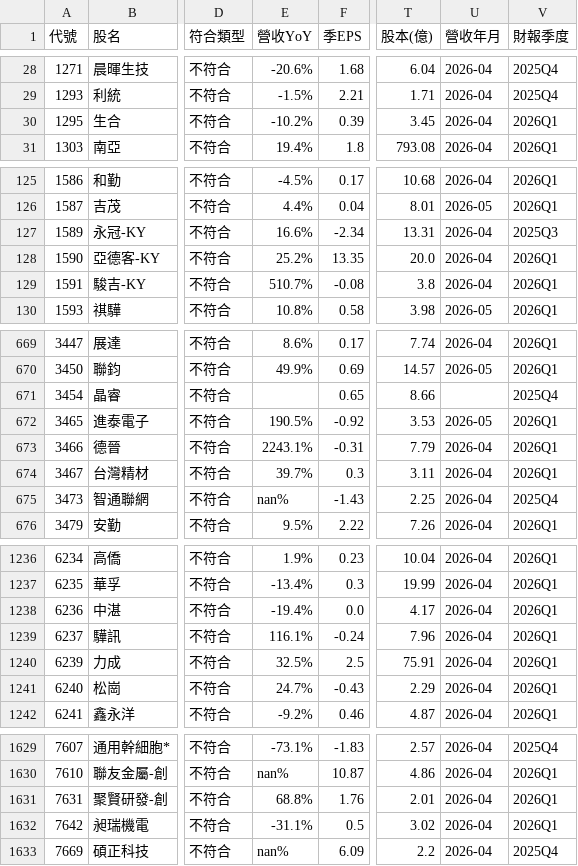
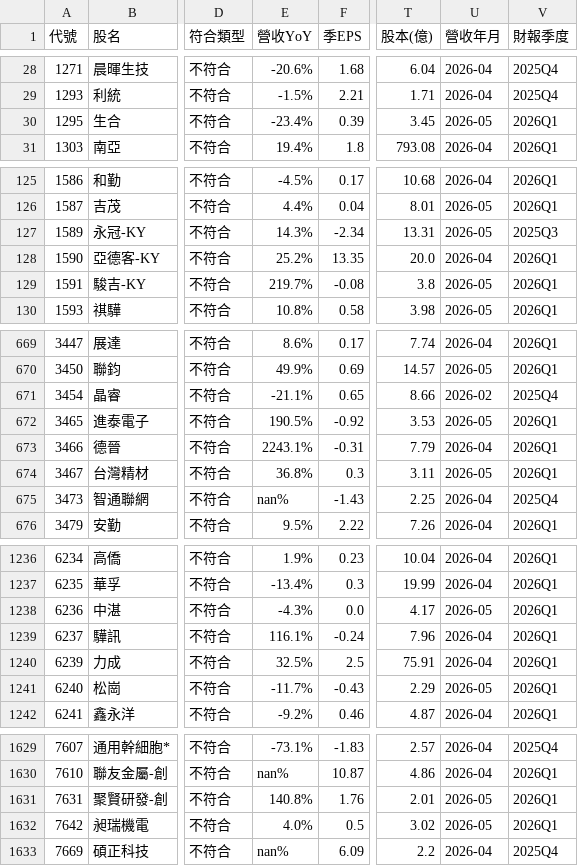
Before and after one commit to mikechao66-glitch/tw_financial_hunter_showcase, a CSV file: financial_scan_results.csv, drawn as a sheet; only a part is shown, gaps mark what is left out; the diff covers the shown part only; the diff names each change by its address in the sheet, - before the commit and + after, or states it on an @@ line.

Commit message:
🔄 Auto-sync: Update financial results 2026-06-21 17:20

```diff
--- a/financial_scan_results.csv
+++ b/financial_scan_results.csv
-E30 (營收YoY): -10.2%
+E30 (營收YoY): -23.4%
-U30 (營收年月): 2026-04
+U30 (營收年月): 2026-05
-E127 (營收YoY): 16.6%
+E127 (營收YoY): 14.3%
-U127 (營收年月): 2026-04
+U127 (營收年月): 2026-05
-E129 (營收YoY): 510.7%
+E129 (營收YoY): 219.7%
-U129 (營收年月): 2026-04
+U129 (營收年月): 2026-05
-E671 (營收YoY): (empty)
+E671 (營收YoY): -21.1%
-U671 (營收年月): (empty)
+U671 (營收年月): 2026-02
-E674 (營收YoY): 39.7%
+E674 (營收YoY): 36.8%
-U674 (營收年月): 2026-04
+U674 (營收年月): 2026-05
-E1238 (營收YoY): -19.4%
+E1238 (營收YoY): -4.3%
-U1238 (營收年月): 2026-04
+U1238 (營收年月): 2026-05
-E1241 (營收YoY): 24.7%
+E1241 (營收YoY): -11.7%
-U1241 (營收年月): 2026-04
+U1241 (營收年月): 2026-05
-E1631 (營收YoY): 68.8%
+E1631 (營收YoY): 140.8%
-U1631:U1632 (營收年月): 2026-04
+U1631:U1632 (營收年月): 2026-05
-E1632 (營收YoY): -31.1%
+E1632 (營收YoY): 4.0%
```
Also changed, not shown: 68 edited cells elsewhere in this file.
